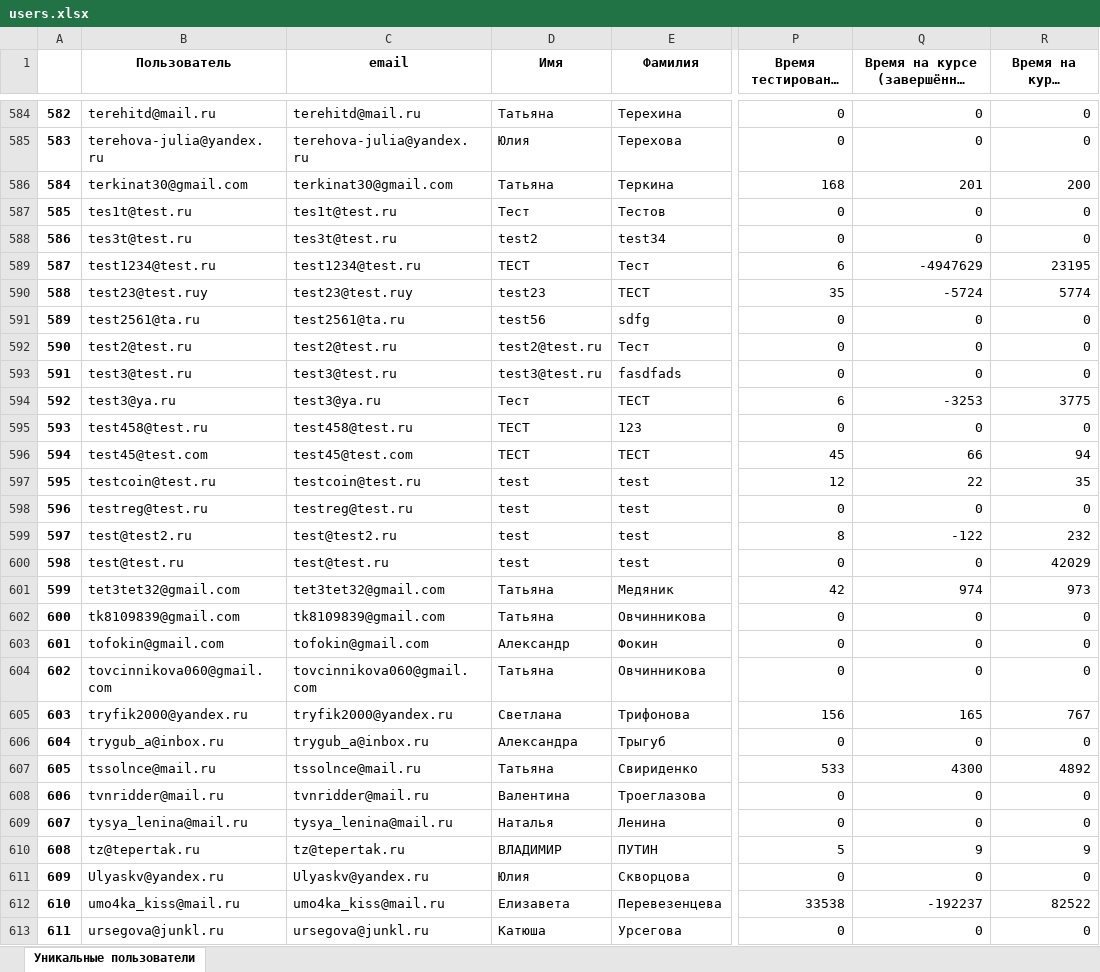
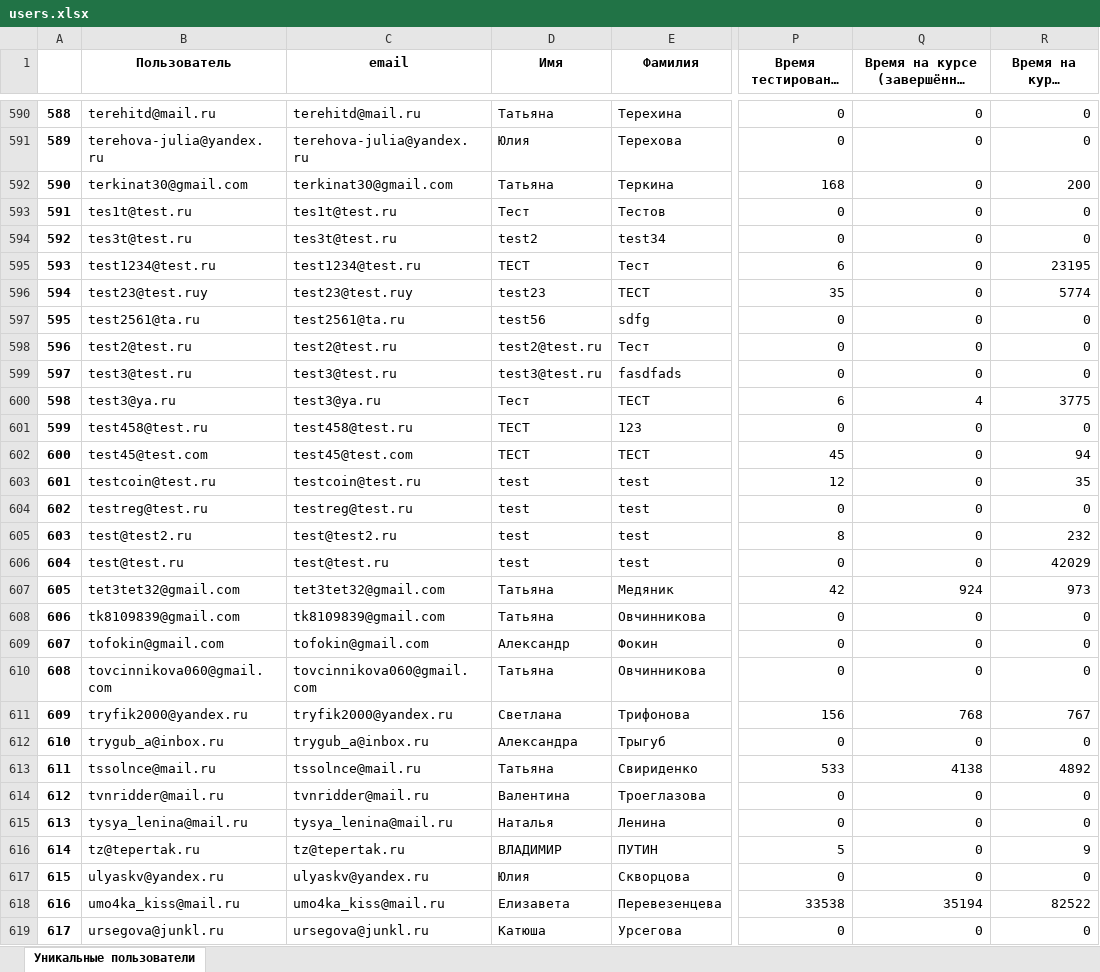
Before and after one commit to MaximZhambalov/Hackatone_10_2024_SF, an Excel workbook: users.xlsx, sheet Уникальные пользователи, drawn as a sheet; only a part is shown, gaps mark what is left out; long unchanged cells end in …; values as stored, in another font and other column widths than the file's, no borders; addresses are those after the commit; the diff covers the shown part only; the diff names each change by its address in the sheet, - before the commit and + after, or states it on an @@ line.

```diff
--- a/users.xlsx (sheet Уникальные пользователи)
+++ b/users.xlsx (sheet Уникальные пользователи)
@@ column A renumbered from row 117 down @@
-Q592: 201
+Q592: 0
-Q595: -4947629
+Q595: 0
-Q596: -5724
+Q596: 0
-Q600: -3253
+Q600: 4
-Q602: 66
+Q602: 0
-Q603: 22
+Q603: 0
-Q605: -122
+Q605: 0
-Q607: 974
+Q607: 924
-Q611: 165
+Q611: 768
-Q613: 4300
+Q613: 4138
-Q616: 9
+Q616: 0
-B617 (Пользователь): Ulyaskv@yandex.ru
+B617 (Пользователь): ulyaskv@yandex.ru
-C617 (email): Ulyaskv@yandex.ru
+C617 (email): ulyaskv@yandex.ru
-Q618: -192237
+Q618: 35194
```
Also changed, not shown: 8 added rows and 376 edited cells elsewhere in this sheet, 4 other files.
